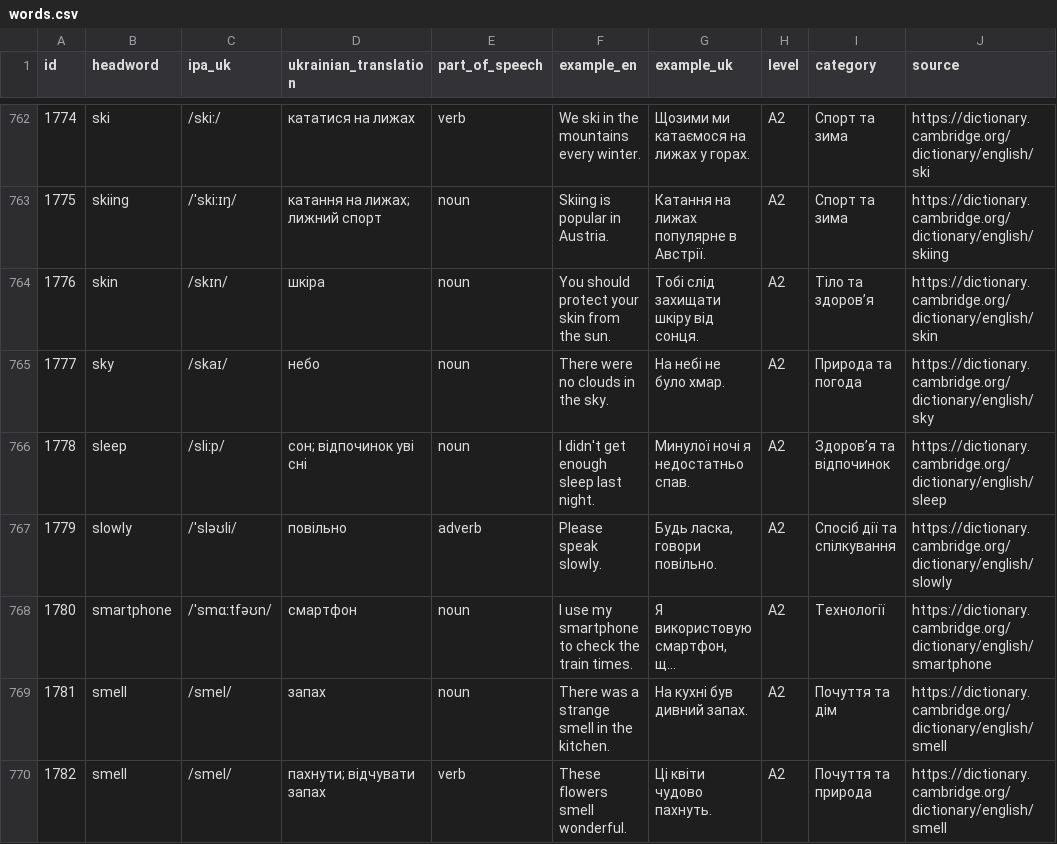
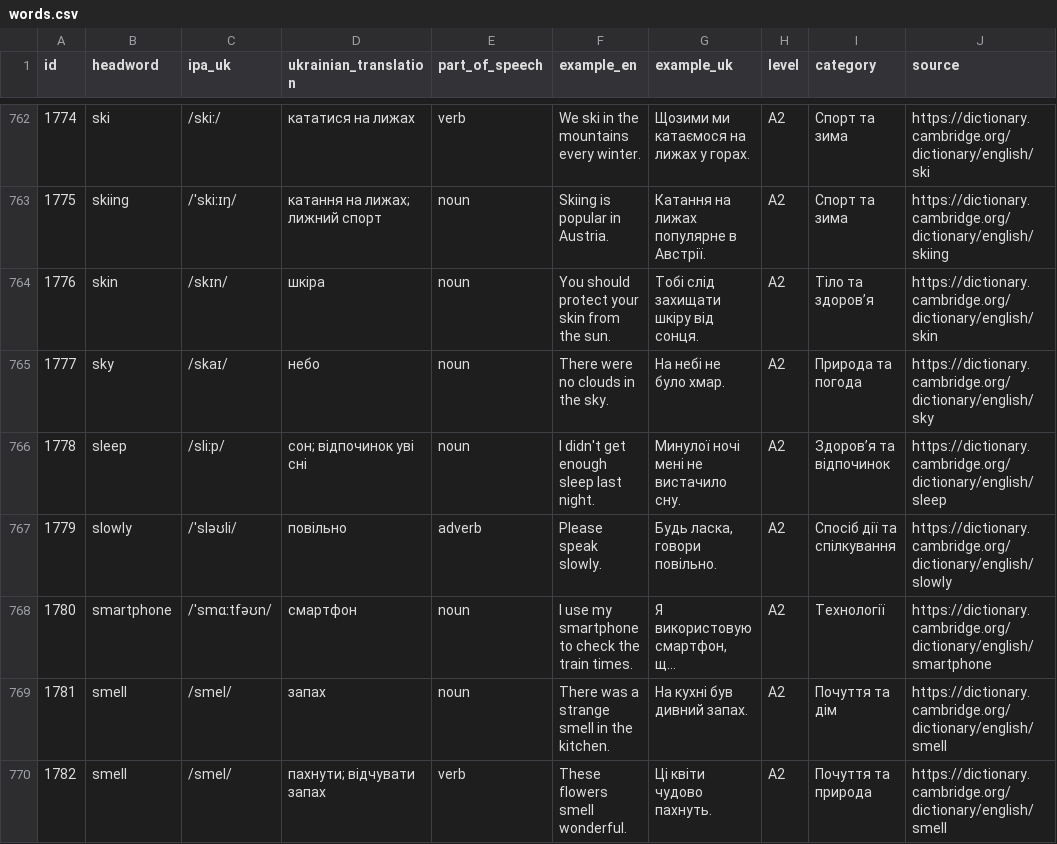
Before and after one commit to kiinoshkaaa/english-ukrainian-dictionary, a CSV file: data/a2/words.csv, drawn as a sheet; only a part is shown, gaps mark what is left out; long unchanged cells end in …; the diff covers the shown part only; the diff names each change by its address in the sheet, - before the commit and + after, or states it on an @@ line.

Commit message:
Improve A2 translations and examples

```diff
--- a/data/a2/words.csv
+++ b/data/a2/words.csv
-G766 (example_uk): Минулої ночі я недостатньо спав.
+G766 (example_uk): Минулої ночі мені не вистачило сну.
```
Also changed, not shown: 22 edited cells elsewhere in this file.
